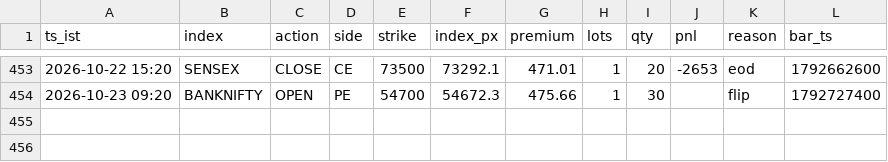
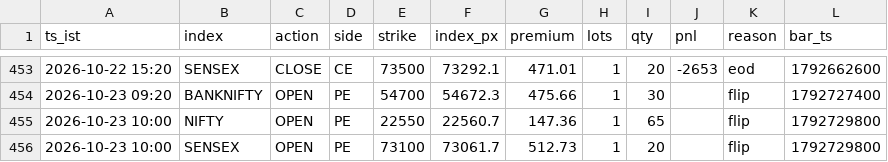
Before and after one commit to AletiAdarsh/sss-paper, a CSV file: data/live/ledger.csv, drawn as a sheet; only a part is shown, gaps mark what is left out.

```diff
--- a/data/live/ledger.csv
+++ b/data/live/ledger.csv
@@ -454 +454,3 @@ ts_ist,index,action,side,strike,index_px,premium,lots,qty,pnl,reason,bar_ts
 2026-10-23 09:20,BANKNIFTY,OPEN,PE,54700,54672.3,475.66,1,30,,flip,1792727400
+2026-10-23 10:00,NIFTY,OPEN,PE,22550,22560.7,147.36,1,65,,flip,1792729800
+2026-10-23 10:00,SENSEX,OPEN,PE,73100,73061.7,512.73,1,20,,flip,1792729800
```
Also changed, not shown: 1 other file.
